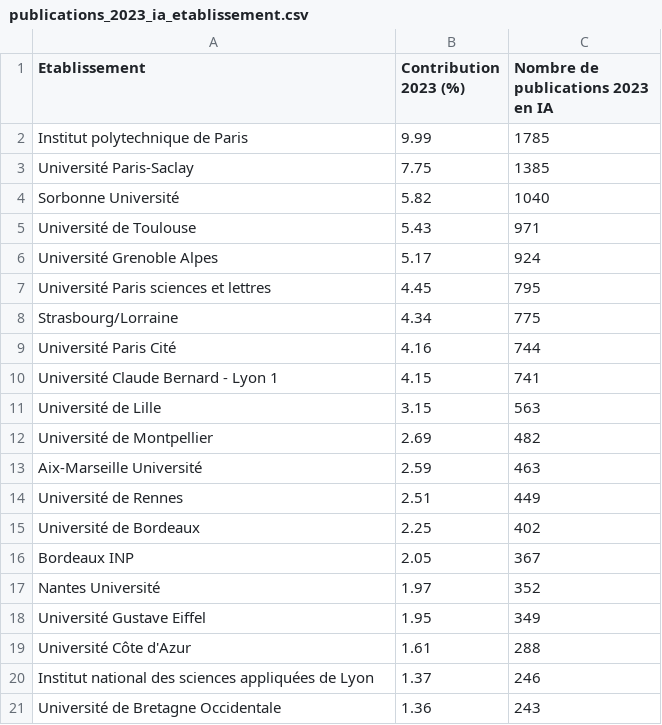
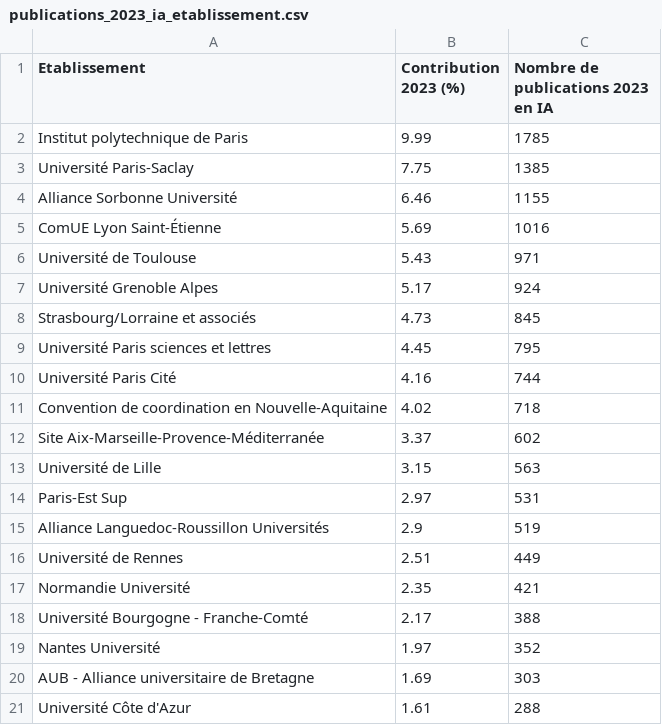
Before and after one commit to dataesr/ia-tracker, a CSV file: notebooks/publications_2023_ia_etablissement.csv, drawn as a sheet; removed rows and columns are numbered as before the commit, all else as after; the diff names each change by its address in the sheet, - before the commit and + after, or states it on an @@ line.

```diff
--- a/notebooks/publications_2023_ia_etablissement.csv
+++ b/notebooks/publications_2023_ia_etablissement.csv
-row 4: Sorbonne Université | 5.82 | 1040
+row 4: Alliance Sorbonne Université | 6.46 | 1155
+row 5: ComUE Lyon Saint-Étienne | 5.69 | 1016
+row 8: Strasbourg/Lorraine et associés | 4.73 | 845
-row 8: Strasbourg/Lorraine | 4.34 | 775
-row 10: Université Claude Bernard - Lyon 1 | 4.15 | 741
+row 11: Convention de coordination en Nouvelle-Aquitaine | 4.02 | 718
+row 12: Site Aix-Marseille-Provence-Méditerranée | 3.37 | 602
-row 12: Université de Montpellier | 2.69 | 482
-row 13: Aix-Marseille Université | 2.59 | 463
+row 14: Paris-Est Sup | 2.97 | 531
+row 15: Alliance Languedoc-Roussillon Universités | 2.9 | 519
-row 15: Université de Bordeaux | 2.25 | 402
-row 16: Bordeaux INP | 2.05 | 367
+row 17: Normandie Université | 2.35 | 421
+row 18: Université Bourgogne - Franche-Comté | 2.17 | 388
-row 18: Université Gustave Eiffel | 1.95 | 349
+row 20: AUB - Alliance universitaire de Bretagne | 1.69 | 303
-row 20: Institut national des sciences appliquées de Lyon | 1.37 | 246
-row 21: Université de Bretagne Occidentale | 1.36 | 243
```
Also changed, not shown: notebooks/authors_fr_top_conferences.csv, 3 other files.
